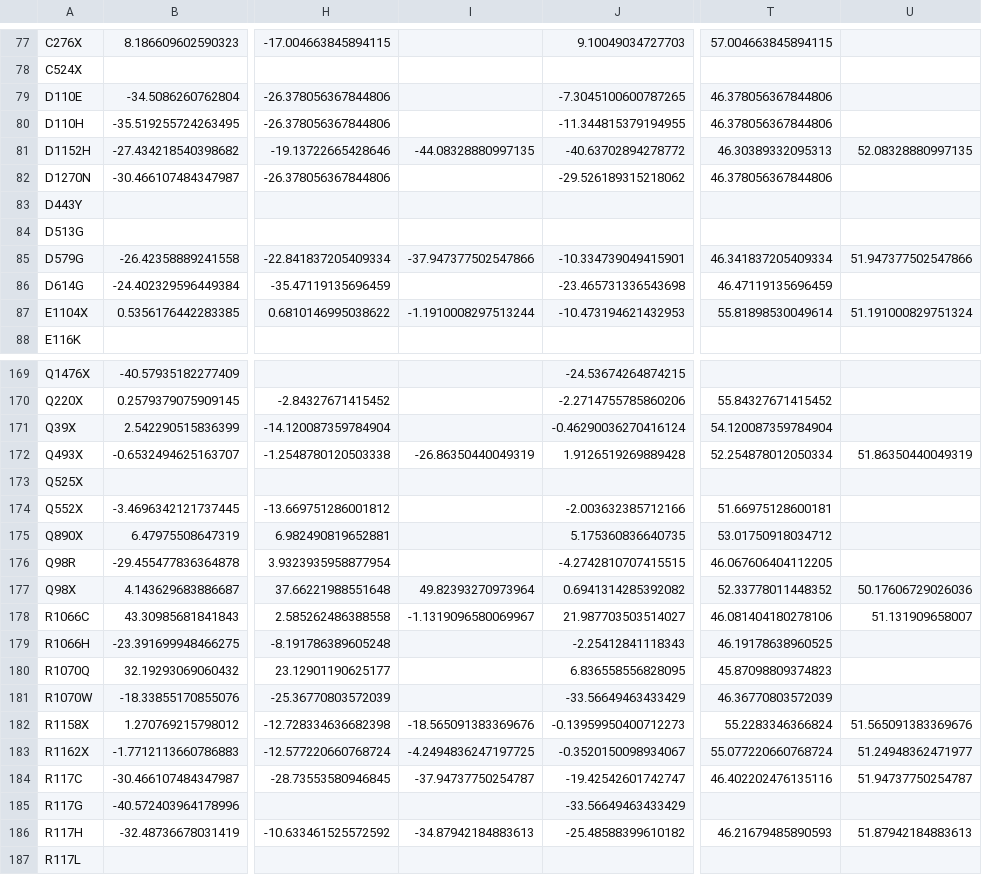
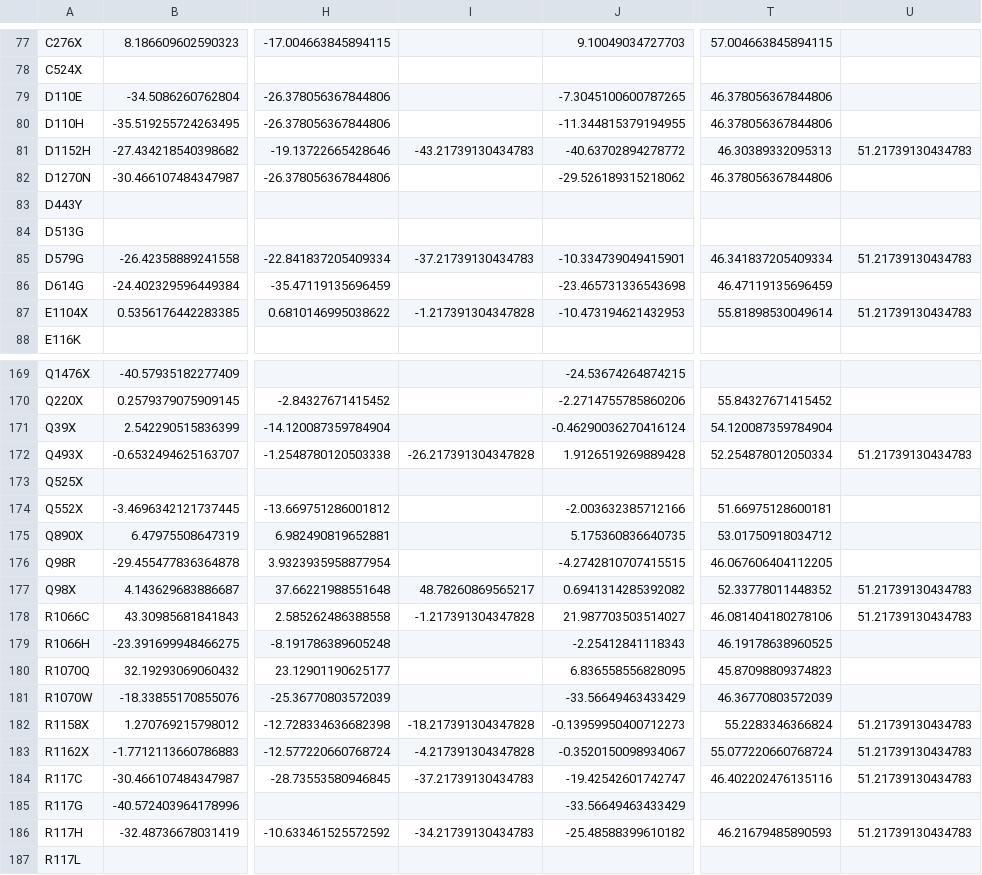
Before and after one commit to ErikinBC/cftr2_esmfold, a CSV file: data/y_adjusted.csv, drawn as a sheet; only a part is shown, gaps mark what is left out; the diff covers the shown part only; the diff names each change by its address in the sheet, - before the commit and + after, or states it on an @@ line.

```diff
--- a/data/y_adjusted.csv
+++ b/data/y_adjusted.csv
-I81: -44.08328880997135
+I81: -43.21739130434783
-U81: 52.08328880997135
+U81: 51.21739130434783
-I85: -37.947377502547866
+I85: -37.21739130434783
-U85: 51.947377502547866
+U85: 51.21739130434783
-I87: -1.1910008297513244
+I87: -1.217391304347828
-U87: 51.191000829751324
+U87: 51.21739130434783
-I172: -26.86350440049319
+I172: -26.217391304347828
-U172: 51.86350440049319
+U172: 51.21739130434783
-I177: 49.82393270973964
+I177: 48.78260869565217
-U177: 50.17606729026036
+U177: 51.21739130434783
-I178: -1.1319096580069967
+I178: -1.217391304347828
-U178: 51.131909658007
+U178: 51.21739130434783
-I182: -18.565091383369676
+I182: -18.217391304347828
-U182: 51.565091383369676
+U182: 51.21739130434783
-I183: -4.2494836247197725
+I183: -4.217391304347828
-U183: 51.24948362471977
+U183: 51.21739130434783
-I184: -37.94737750254787
+I184: -37.21739130434783
-U184: 51.94737750254787
+U184: 51.21739130434783
-I186: -34.87942184883613
+I186: -34.21739130434783
-U186: 51.87942184883613
+U186: 51.21739130434783
```
Also changed, not shown: 72 edited cells elsewhere in this file, data/res_oof.csv, 17 other files.
